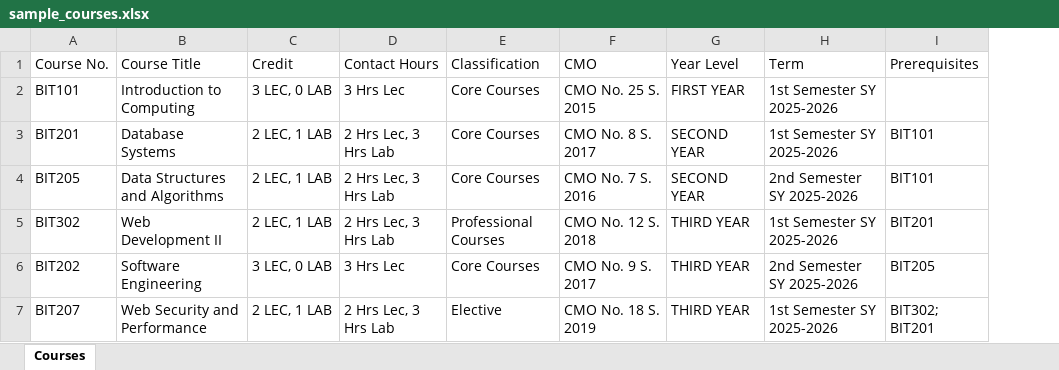
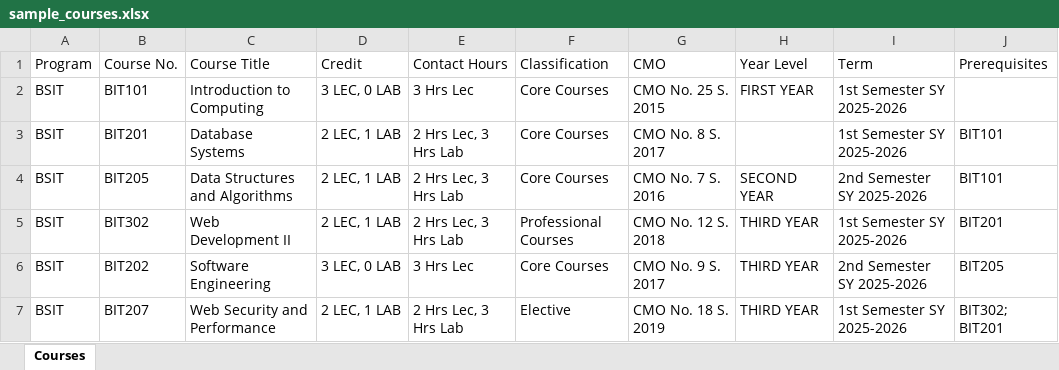
Before and after one commit to DevByte-chanchan/unc-lpms-react, an Excel workbook: sample-uploads/sample_courses.xlsx, sheet Courses, drawn as a sheet; values as stored, in another font and other column widths than the file's, no borders; addresses are those after the commit; the diff names each change by its address in the sheet, - before the commit and + after, or states it on an @@ line.

```diff
--- a/sample-uploads/sample_courses.xlsx (sheet Courses)
+++ b/sample-uploads/sample_courses.xlsx (sheet Courses)
+column A (Program), rows 2-7: all BSIT
-H3 (Year Level): SECOND YEAR
+H3 (Year Level): (empty)
```
Also changed, not shown: sample-uploads/sample_course_assignments.xlsx, sample-uploads/sample_course_offerings.xlsx, 27 other files.
